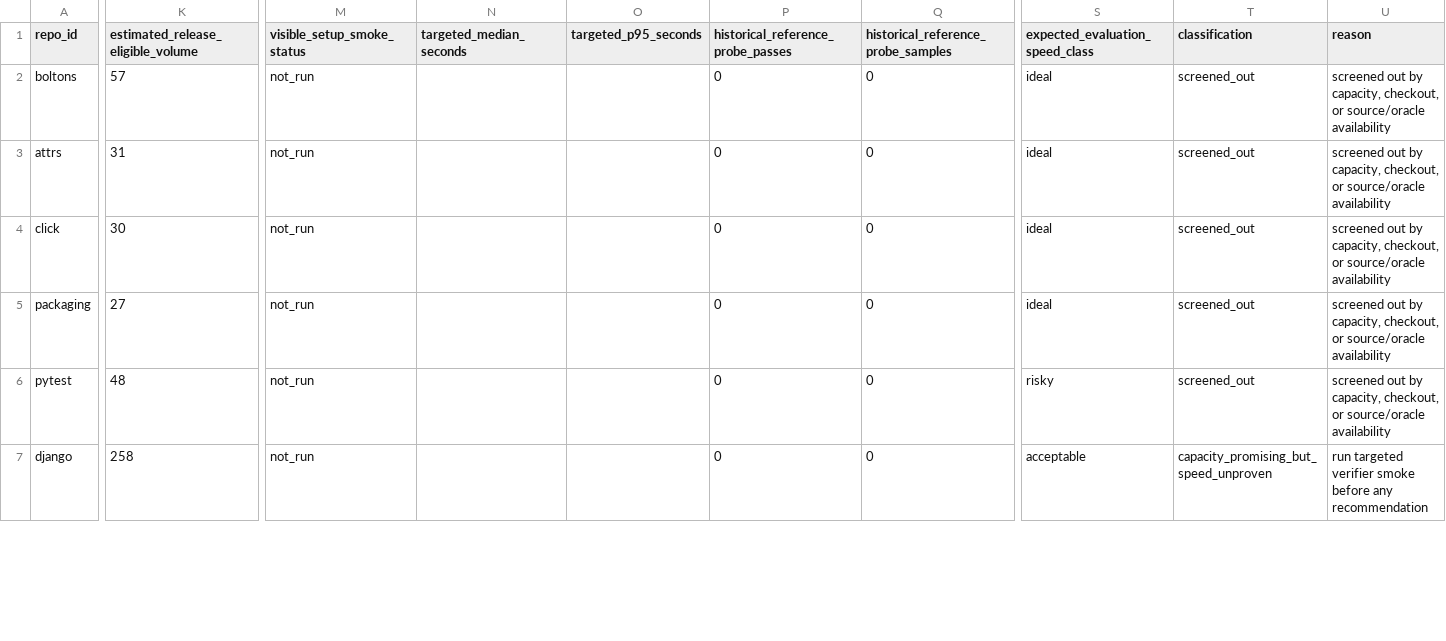
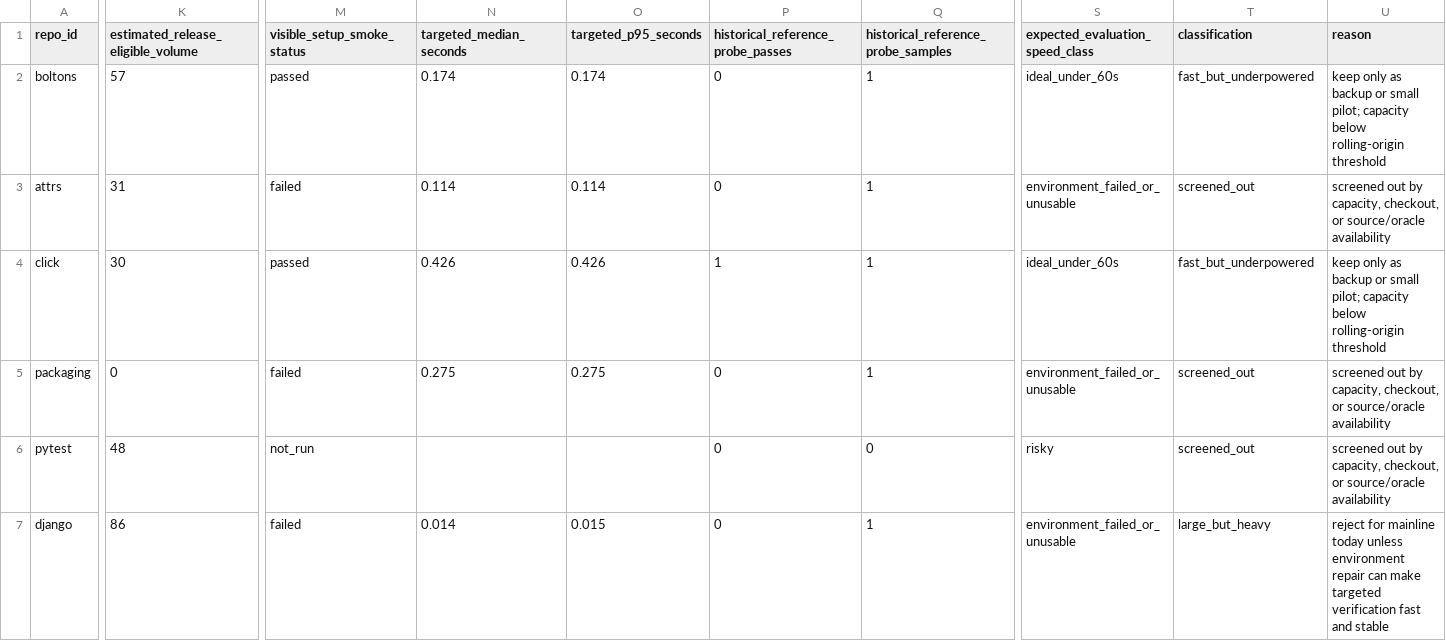
Before and after one commit to NeapolitanIcecream/barcarolle, a CSV file: experiments/agent_tuning_demo/results/large_repo_target_selection_candidates.csv, drawn as a sheet; only a part is shown, gaps mark what is left out; the diff covers the shown part only; the diff names each change by its address in the sheet, - before the commit and + after, or states it on an @@ line.

Commit message:
Record large-repo target deep probes

```diff
--- a/experiments/agent_tuning_demo/results/large_repo_target_selection_candidates.csv
+++ b/experiments/agent_tuning_demo/results/large_repo_target_selection_candidates.csv
-M2 (visible_setup_smoke_status): not_run
+M2 (visible_setup_smoke_status): passed
-N2 (targeted_median_seconds): (empty)
+N2 (targeted_median_seconds): 0.174
-O2 (targeted_p95_seconds): (empty)
+O2 (targeted_p95_seconds): 0.174
-Q2:Q5: 0
+Q2:Q5: 1
-S2 (expected_evaluation_speed_class): ideal
+S2 (expected_evaluation_speed_class): ideal_under_60s
-T2 (classification): screened_out
+T2 (classification): fast_but_underpowered
-U2 (reason): screened out by capacity, checkout, or source/oracle availability
+U2 (reason): keep only as backup or small pilot; capacity below rolling-origin threshold
-M3 (visible_setup_smoke_status): not_run
+M3 (visible_setup_smoke_status): failed
-N3 (targeted_median_seconds): (empty)
+N3 (targeted_median_seconds): 0.114
-O3 (targeted_p95_seconds): (empty)
+O3 (targeted_p95_seconds): 0.114
-S3 (expected_evaluation_speed_class): ideal
+S3 (expected_evaluation_speed_class): environment_failed_or_unusable
-M4 (visible_setup_smoke_status): not_run
+M4 (visible_setup_smoke_status): passed
-N4 (targeted_median_seconds): (empty)
+N4 (targeted_median_seconds): 0.426
-O4 (targeted_p95_seconds): (empty)
+O4 (targeted_p95_seconds): 0.426
-P4: 0
+P4: 1
-S4 (expected_evaluation_speed_class): ideal
+S4 (expected_evaluation_speed_class): ideal_under_60s
-T4 (classification): screened_out
+T4 (classification): fast_but_underpowered
-U4 (reason): screened out by capacity, checkout, or source/oracle availability
+U4 (reason): keep only as backup or small pilot; capacity below rolling-origin threshold
-K5: 27
+K5: 0
-M5 (visible_setup_smoke_status): not_run
+M5 (visible_setup_smoke_status): failed
-N5 (targeted_median_seconds): (empty)
+N5 (targeted_median_seconds): 0.275
-O5 (targeted_p95_seconds): (empty)
+O5 (targeted_p95_seconds): 0.275
-S5 (expected_evaluation_speed_class): ideal
+S5 (expected_evaluation_speed_class): environment_failed_or_unusable
-K7: 258
+K7: 86
-M7 (visible_setup_smoke_status): not_run
+M7 (visible_setup_smoke_status): failed
-N7 (targeted_median_seconds): (empty)
+N7 (targeted_median_seconds): 0.014
-O7 (targeted_p95_seconds): (empty)
+O7 (targeted_p95_seconds): 0.015
-Q7: 0
+Q7: 1
-S7 (expected_evaluation_speed_class): acceptable
+S7 (expected_evaluation_speed_class): environment_failed_or_unusable
-T7 (classification): capacity_promising_but_speed_unproven
+T7 (classification): large_but_heavy
-U7 (reason): run targeted verifier smoke before any recommendation
+U7 (reason): reject for mainline today unless environment repair can make targeted verification fast and stable
```
Also changed, not shown: 66 edited cells elsewhere in this file, 4 other files.
